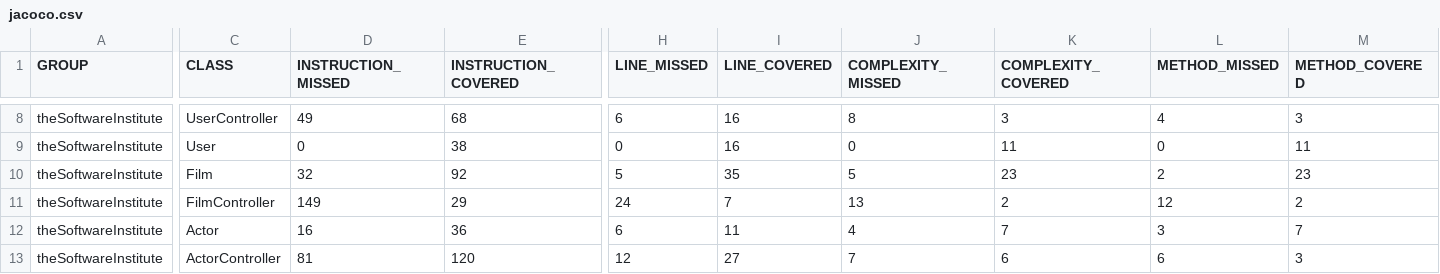
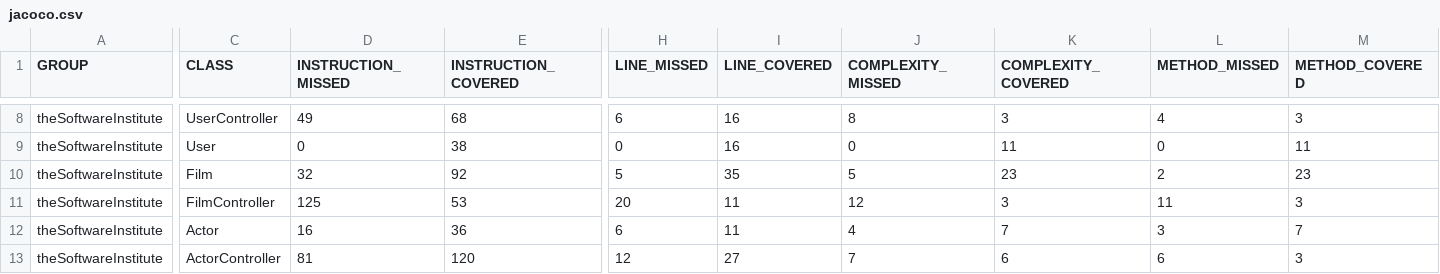
Before and after one commit to kysal/tsi-sakila-springboot-backend, a CSV file: target/site/jacoco/jacoco.csv, drawn as a sheet; only a part is shown, gaps mark what is left out; the diff names each change by its address in the sheet, - before the commit and + after, or states it on an @@ line.

```diff
--- a/target/site/jacoco/jacoco.csv
+++ b/target/site/jacoco/jacoco.csv
-D11 (INSTRUCTION_MISSED): 149
+D11 (INSTRUCTION_MISSED): 125
-E11 (INSTRUCTION_COVERED): 29
+E11 (INSTRUCTION_COVERED): 53
-H11 (LINE_MISSED): 24
+H11 (LINE_MISSED): 20
-I11 (LINE_COVERED): 7
+I11 (LINE_COVERED): 11
-J11 (COMPLEXITY_MISSED): 13
+J11 (COMPLEXITY_MISSED): 12
-K11 (COMPLEXITY_COVERED): 2
+K11 (COMPLEXITY_COVERED): 3
-L11 (METHOD_MISSED): 12
+L11 (METHOD_MISSED): 11
-M11 (METHOD_COVERED): 2
+M11 (METHOD_COVERED): 3
```
Also changed, not shown: 9 other files.
